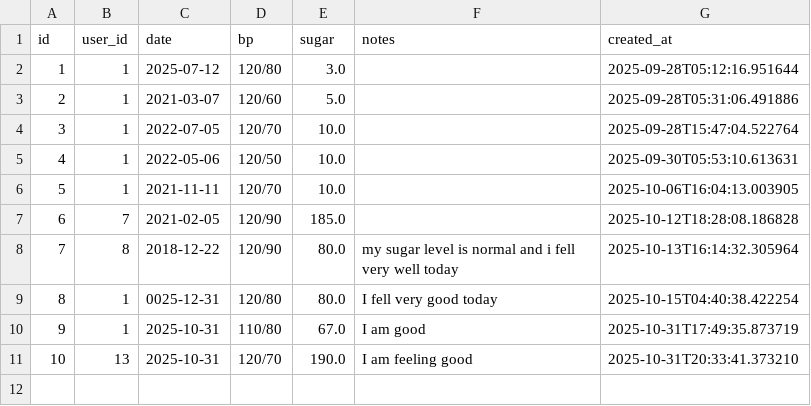
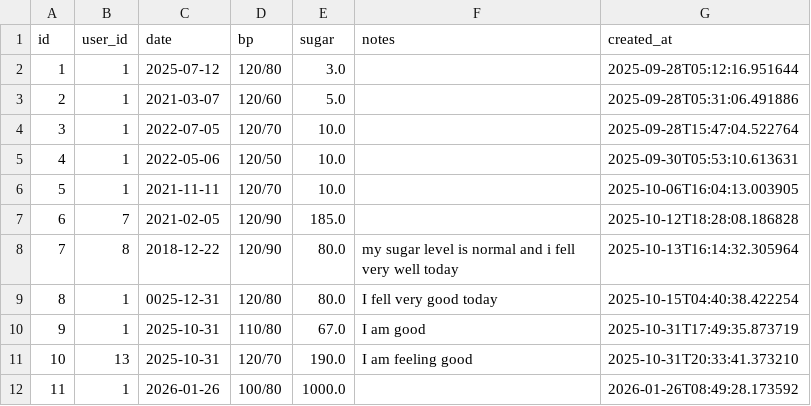
Before and after one commit to MuhammadAwais-32013/Dietplanner_Web_APP, a CSV file: backend/exports/medical_records.csv, drawn as a sheet.

```diff
--- a/backend/exports/medical_records.csv
+++ b/backend/exports/medical_records.csv
@@ -11 +11,2 @@ id,user_id,date,bp,sugar,notes,created_at
 10,13,2025-10-31,120/70,190.0,I am feeling good,2025-10-31T20:33:41.373210
+11,1,2026-01-26,100/80,1000.0,,2026-01-26T08:49:28.173592
```
Also changed, not shown: backend/exports/bmi_records.csv, 13 other files.
